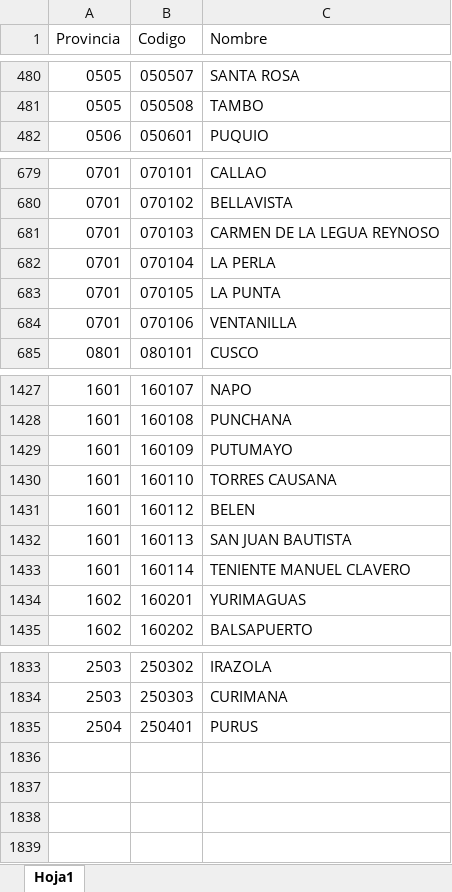
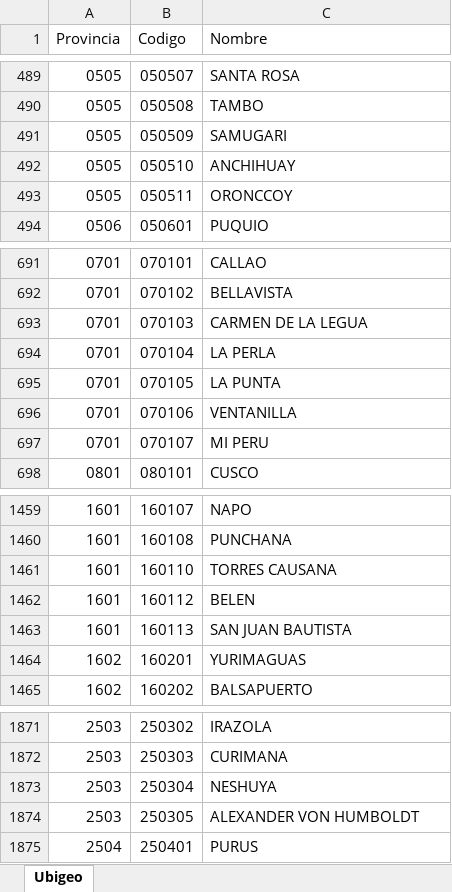
Before and after one commit to hmena1979/sma, an Excel workbook: public/import/Ubigeo.xlsx, sheet Ubigeo, drawn as a sheet; only a part is shown, gaps mark what is left out; values as stored, in another font and other column widths than the file's, no cell formats; removed rows and columns are numbered as before the commit, all else as after; the diff covers the shown part only; the diff names each change by its address in the sheet, - before the commit and + after, or states it on an @@ line.

```diff
--- a/public/import/Ubigeo.xlsx (sheet Ubigeo)
+++ b/public/import/Ubigeo.xlsx (sheet Ubigeo)
-sheet tab: Hoja1
+sheet tab: Ubigeo
+row 491: 0505 | 050509 | SAMUGARI
+row 492: 0505 | 050510 | ANCHIHUAY
+row 493: 0505 | 050511 | ORONCCOY
-C693 (Nombre): CARMEN DE LA LEGUA REYNOSO
+C693 (Nombre): CARMEN DE LA LEGUA
+row 697: 0701 | 070107 | MI PERU
-row 1429: 1601 | 160109 | PUTUMAYO
-row 1433: 1601 | 160114 | TENIENTE MANUEL CLAVERO
+row 1873: 2503 | 250304 | NESHUYA
+row 1874: 2503 | 250305 | ALEXANDER VON HUMBOLDT
```
Also changed, not shown: 36 added rows, 46 moved rows and 20 edited cells elsewhere in this sheet, cell formats, public/import/Categorias.xlsx, public/import/Departamento.xlsx, 48 other files.
